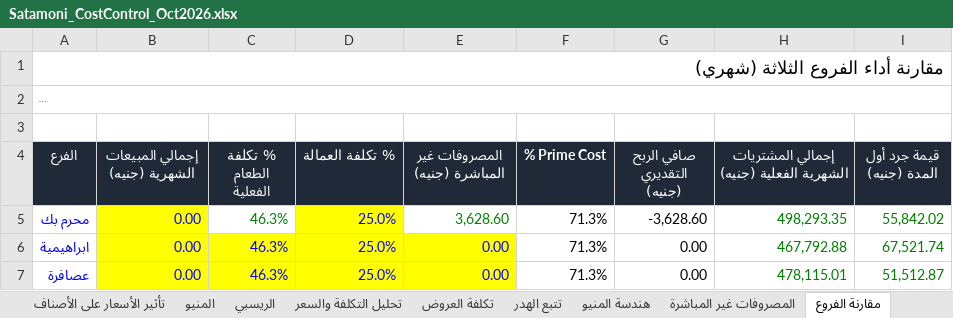
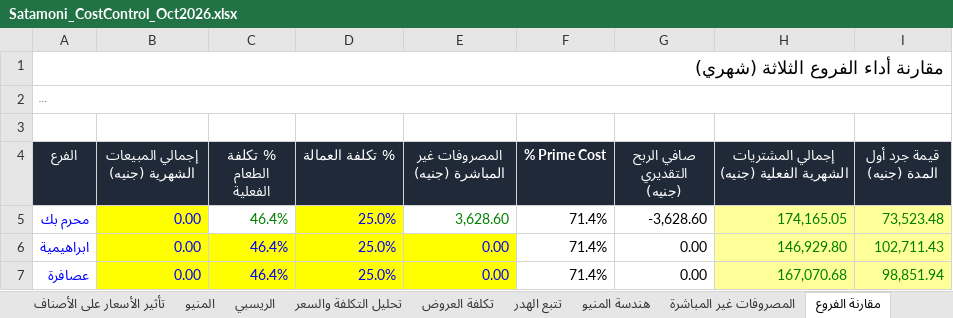
Before and after one commit to andriasatamoni-del/satamoni-backend, an Excel workbook: docs/cost-control/Satamoni_CostControl_Oct2026.xlsx, sheet مقارنة الفروع, drawn as a sheet; only a part is shown; long unchanged cells end in …; values as stored, in another font and other column widths than the file's, no borders; the diff covers the shown part only; the diff names each change by its address in the sheet, - before the commit and + after, or states it on an @@ line.

```diff
--- a/docs/cost-control/Satamoni_CostControl_Oct2026.xlsx (sheet مقارنة الفروع)
+++ b/docs/cost-control/Satamoni_CostControl_Oct2026.xlsx (sheet مقارنة الفروع)
-C5:C7 (% تكلفة الطعام الفعلية): 46.3%
+C5:C7 (% تكلفة الطعام الفعلية): 46.4%
-F5:F7 (% Prime Cost): 71.3%
+F5:F7 (% Prime Cost): 71.4%
-H5: 498,293.35
+H5: 174,165.05
-H5:I7 fill: none
+H5:I7 fill: #FFFF99
-I5 (قيمة جرد أول المدة (جنيه)): 55,842.02
+I5 (قيمة جرد أول المدة (جنيه)): 73,523.48
-H6: 467,792.88
+H6: 146,929.80
-I6 (قيمة جرد أول المدة (جنيه)): 67,521.74
+I6 (قيمة جرد أول المدة (جنيه)): 102,711.43
-H7: 478,115.01
+H7: 167,070.68
-I7 (قيمة جرد أول المدة (جنيه)): 51,512.87
+I7 (قيمة جرد أول المدة (جنيه)): 98,851.94
```
Also changed, not shown: 3 edited cells elsewhere in this sheet, sheet تحليل التكلفة والسعر, sheet تأثير الأسعار على الأصناف, sheet تغيّر الأسعار, sheet الريسبي, sheet هندسة المنيو, sheet تكلفة العروض, 3 more sheets, formulas that keep their value, hidden cells, charts or pictures.
